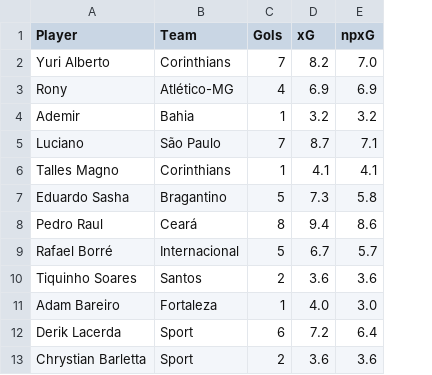
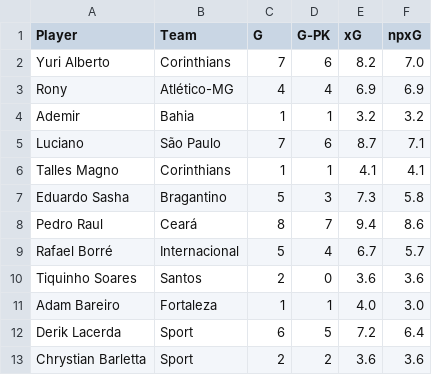
Before and after one commit to LunusMax/football-data, a CSV file: Brasileirao/Eficiencia/goal_loss.csv, drawn as a sheet; the diff names each change by its address in the sheet, - before the commit and + after, or states it on an @@ line.

Commit message:
Update Eficiency

```diff
--- a/Brasileirao/Eficiencia/goal_loss.csv
+++ b/Brasileirao/Eficiencia/goal_loss.csv
+column D (G-PK), rows 2-13: 6 | 4 | 1 | 6 | 1 | 3 | 7 | 4 | 0 | 1 | 5 | 2
-C1: Gols
+C1: G
```
